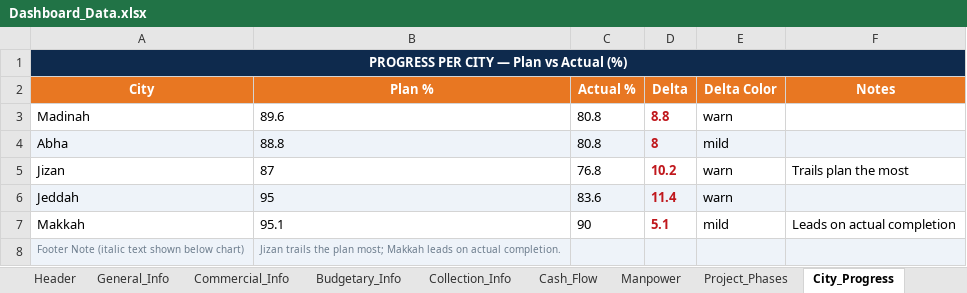
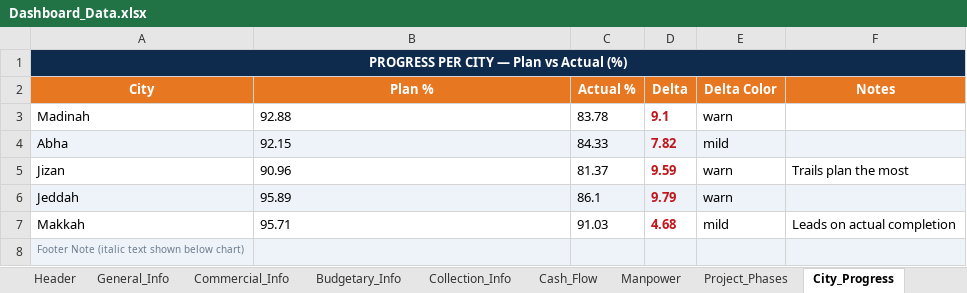
Before and after one commit to project-planning-dashboard/SDCC-Dashboard, an Excel workbook: Dashboard_Data.xlsx, sheet City_Progress, drawn as a sheet; values as stored, in another font and other column widths than the file's, no borders; the diff names each change by its address in the sheet, - before the commit and + after, or states it on an @@ line.

```diff
--- a/Dashboard_Data.xlsx (sheet City_Progress)
+++ b/Dashboard_Data.xlsx (sheet City_Progress)
-B3 (Plan %): 89.6
+B3 (Plan %): 92.88
-C3 (Actual %): 80.8
+C3 (Actual %): 83.78
-D3 (Delta): 8.8
+D3 (Delta): 9.1
-B4 (Plan %): 88.8
+B4 (Plan %): 92.15
-C4 (Actual %): 80.8
+C4 (Actual %): 84.33
-D4 (Delta): 8
+D4 (Delta): 7.82
-B5 (Plan %): 87
+B5 (Plan %): 90.96
-C5 (Actual %): 76.8
+C5 (Actual %): 81.37
-D5 (Delta): 10.2
+D5 (Delta): 9.59
-B6 (Plan %): 95
+B6 (Plan %): 95.89
-C6 (Actual %): 83.6
+C6 (Actual %): 86.1
-D6 (Delta): 11.4
+D6 (Delta): 9.79
-B7 (Plan %): 95.1
+B7 (Plan %): 95.71
-C7 (Actual %): 90
+C7 (Actual %): 91.03
-D7 (Delta): 5.1
+D7 (Delta): 4.68
-B8 (Plan %): Jizan trails the plan most; Makkah leads on actual completion.
+B8 (Plan %): (empty)
```
Also changed, not shown: sheet Timeline, sheet Equipment_Status, sheet Major_Issues, sheet Project_Phases, sheet Manpower, sheet Budgetary_Info, 5 more sheets, formulas that keep their value.
